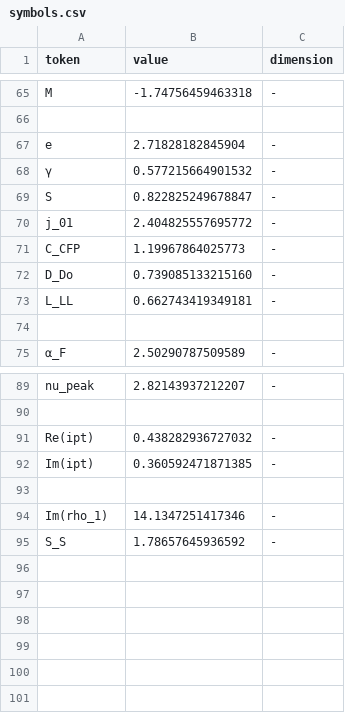
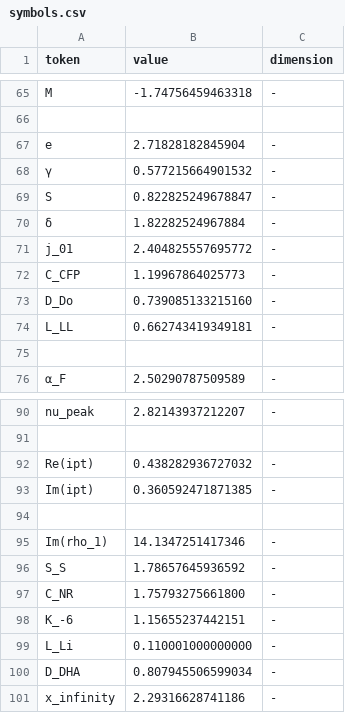
Before and after one commit to trannhatkhanhvan/Physics-Monastery, a CSV file: constant_engine/symbols/symbols.csv, drawn as a sheet; only a part is shown, gaps mark what is left out; the diff names each change by its address in the sheet, - before the commit and + after, or states it on an @@ line.

```diff
--- a/constant_engine/symbols/symbols.csv
+++ b/constant_engine/symbols/symbols.csv
+row 70: δ | 1.82282524967884 | -
+row 97: C_NR | 1.75793275661800 | -
+row 98: K_-6 | 1.15655237442151 | -
+row 99: L_Li | 0.110001000000000 | -
+row 100: D_DHA | 0.807945506599034 | -
+row 101: x_infinity | 2.29316628741186 | -
```
Also changed, not shown: constant_engine/symbols/generated_symbols.csv, 15 other files.
